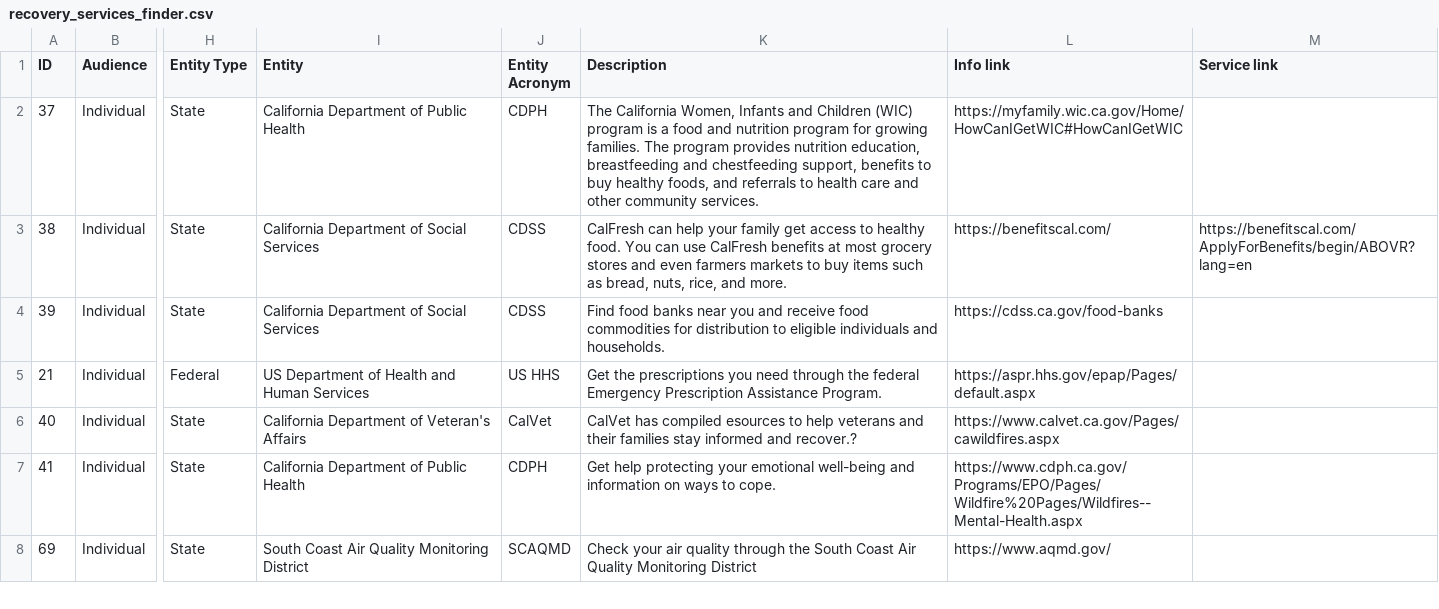
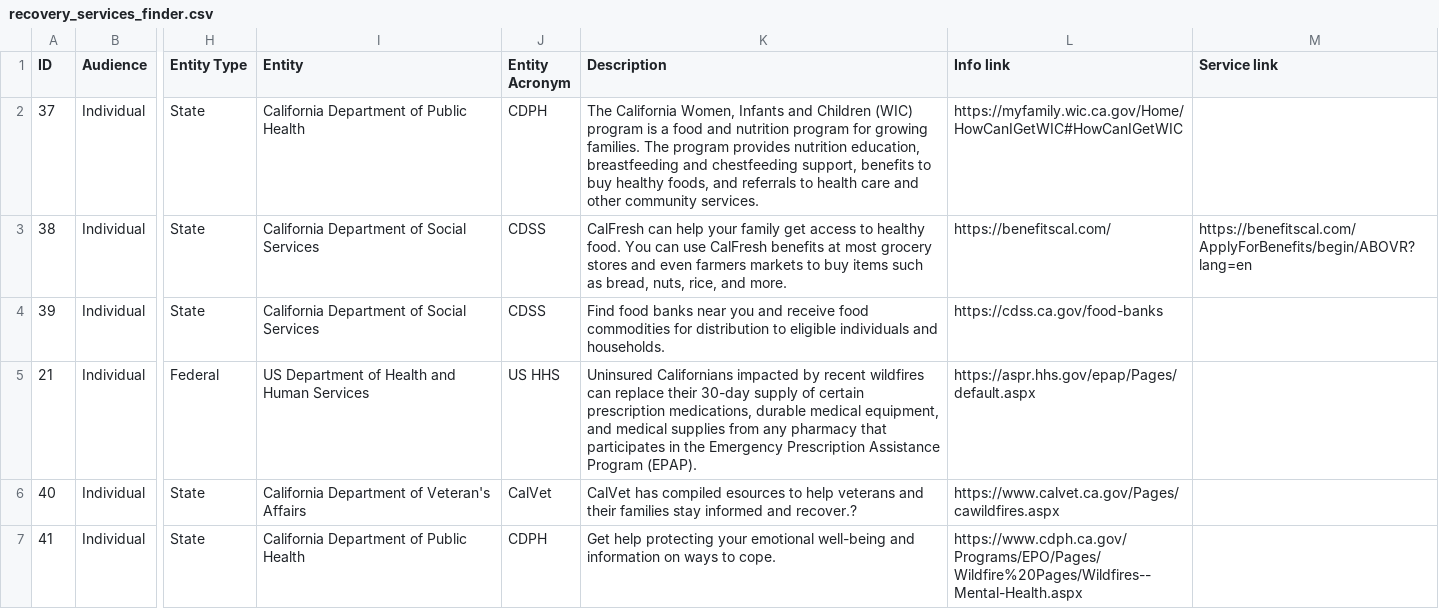
Before and after one commit to Office-of-Digital-Services/cagovportal, a CSV file: src/_data/lafires/recovery_services_finder.csv, drawn as a sheet; only a part is shown, gaps mark what is left out; the shorter side is filled out with more unchanged rows; the diff names each change by its address in the sheet, - before the commit and + after, or states it on an @@ line.

Commit message:
Update #21 description

```diff
--- a/src/_data/lafires/recovery_services_finder.csv
+++ b/src/_data/lafires/recovery_services_finder.csv
-K5 (Description): Get the prescriptions you need through the federal Emergency Prescription Assistance Program.
+K5 (Description): Uninsured Californians impacted by recent wildfires can replace their 30-day supply of certain prescription medications, durable medical equipment, and medical supplies from any pharmacy that participates in the Emergency Prescription Assistance Program (EPAP).
```
